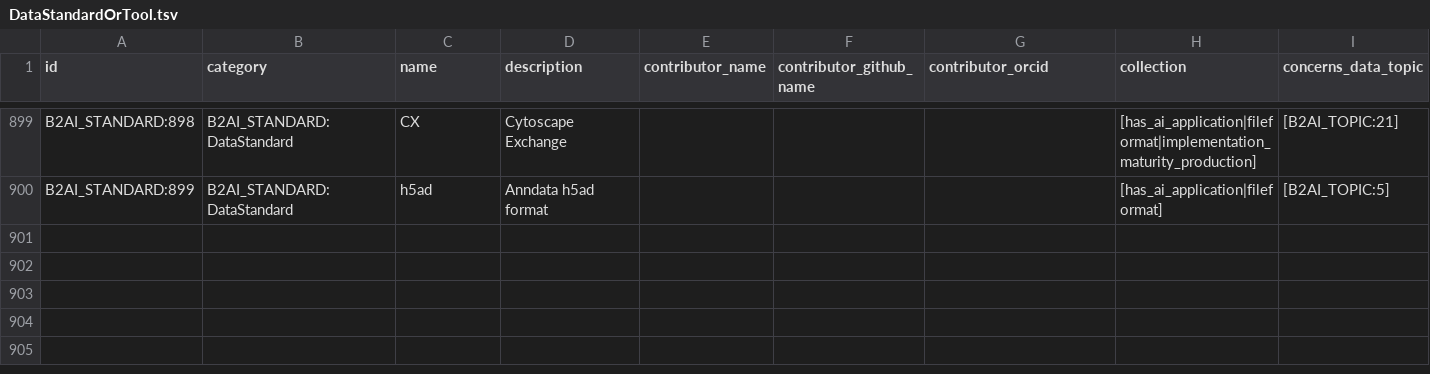
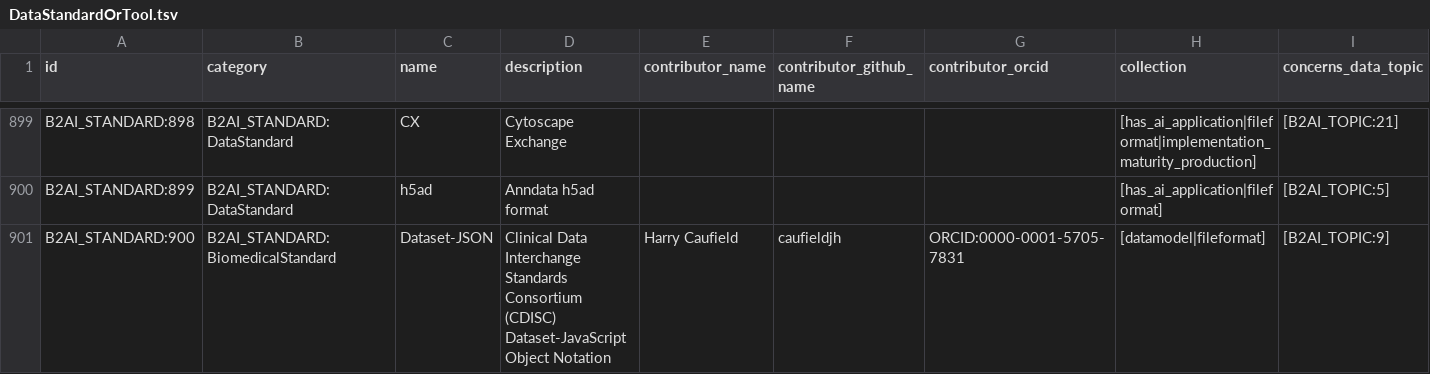
Before and after one commit to bridge2ai/b2ai-standards-registry, a TSV file: project/data/DataStandardOrTool.tsv, drawn as a sheet; only a part is shown, gaps mark what is left out; rows hold the shown columns only; the diff names each change by its address in the sheet, - before the commit and + after, or states it on an @@ line.

```diff
--- a/project/data/DataStandardOrTool.tsv
+++ b/project/data/DataStandardOrTool.tsv
+row 901: B2AI_STANDARD:900 | B2AI_STANDARD:BiomedicalStandard | Dataset-JSON | Clinical Data Interchange Standards Consortium (CDISC) Dataset-JavaScript Object Notation | Harry Caufield | caufieldjh | ORCID:0000-0001-5705-7831 | [datamodel|fileformat] | [B2AI_TOPIC:9]
```
Also changed, not shown: 2 other files.
